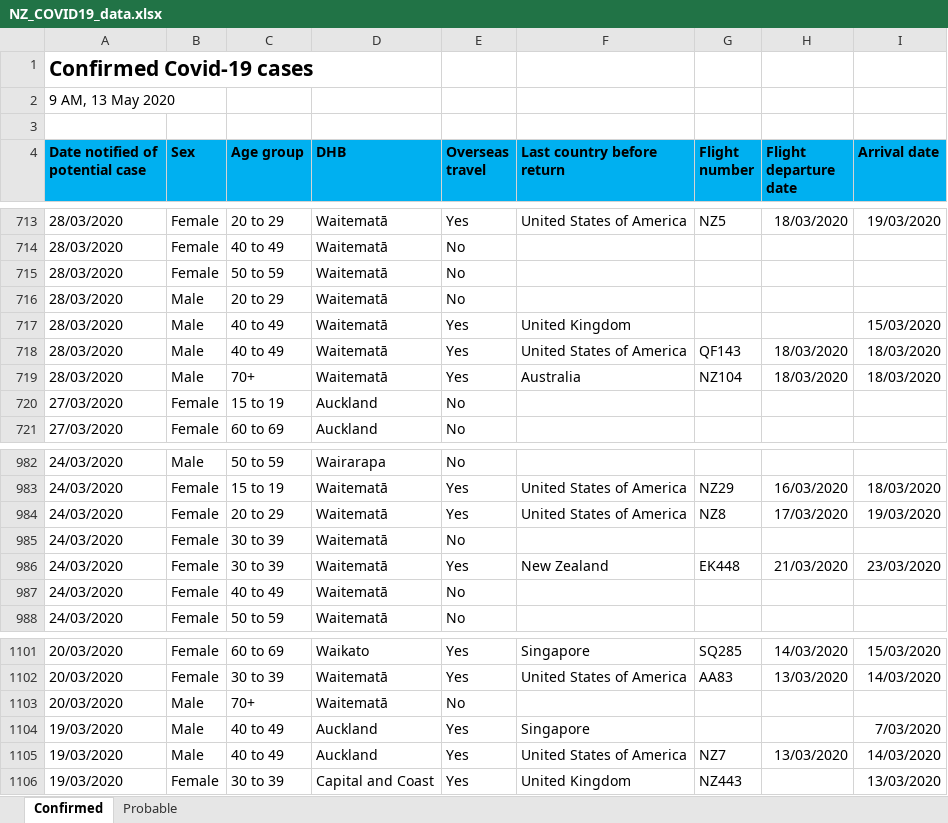
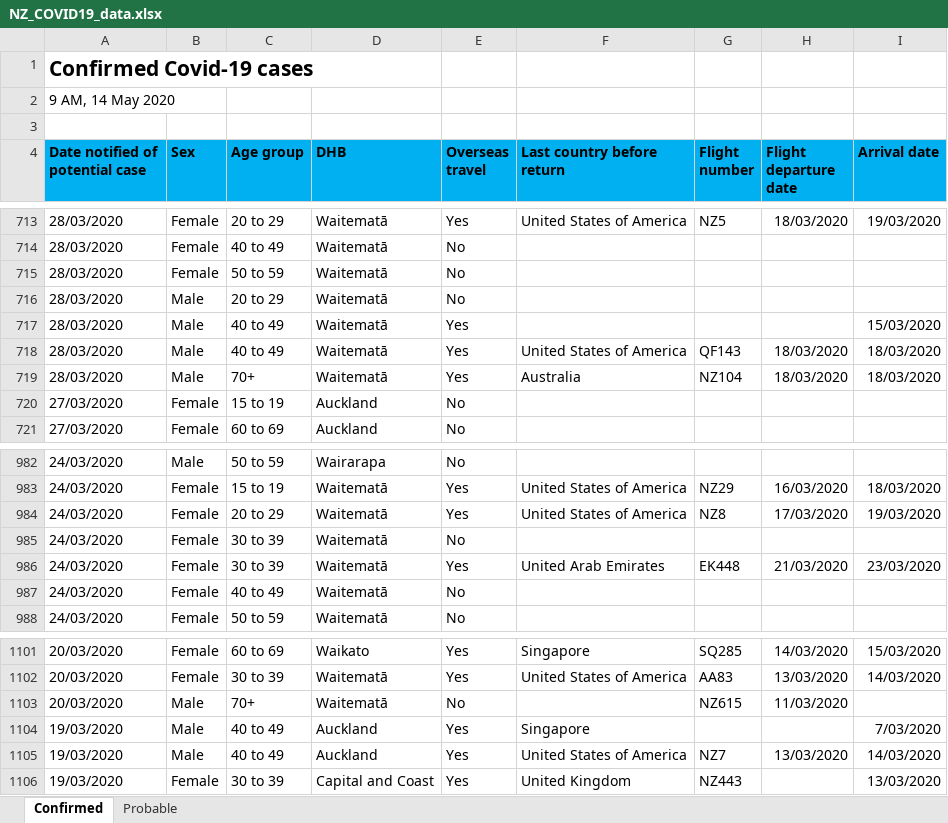
Before and after one commit to sirselim/covid_analysis, an Excel workbook: data/NZ_COVID19_data.xlsx, sheet Confirmed, drawn as a sheet; only a part is shown, gaps mark what is left out; values as stored, in another font and other column widths than the file's, no borders; the diff covers the shown part only; the diff names each change by its address in the sheet, - before the commit and + after, or states it on an @@ line.

```diff
--- a/data/NZ_COVID19_data.xlsx (sheet Confirmed)
+++ b/data/NZ_COVID19_data.xlsx (sheet Confirmed)
-A2 (Date notified of potential case): 9 AM, 13 May 2020
+A2 (Date notified of potential case): 9 AM, 14 May 2020
-F717 (Last country before return): United Kingdom
+F717 (Last country before return): (empty)
-F986 (Last country before return): New Zealand
+F986 (Last country before return): United Arab Emirates
-G1103 (Flight number): (empty)
+G1103 (Flight number): NZ615
-H1103 (Flight departure date): (empty)
+H1103 (Flight departure date): 11/03/2020
```
Also changed, not shown: 1 added row, 1 removed row and 7 edited cells elsewhere in this sheet, sheet Probable, 9 other files.
